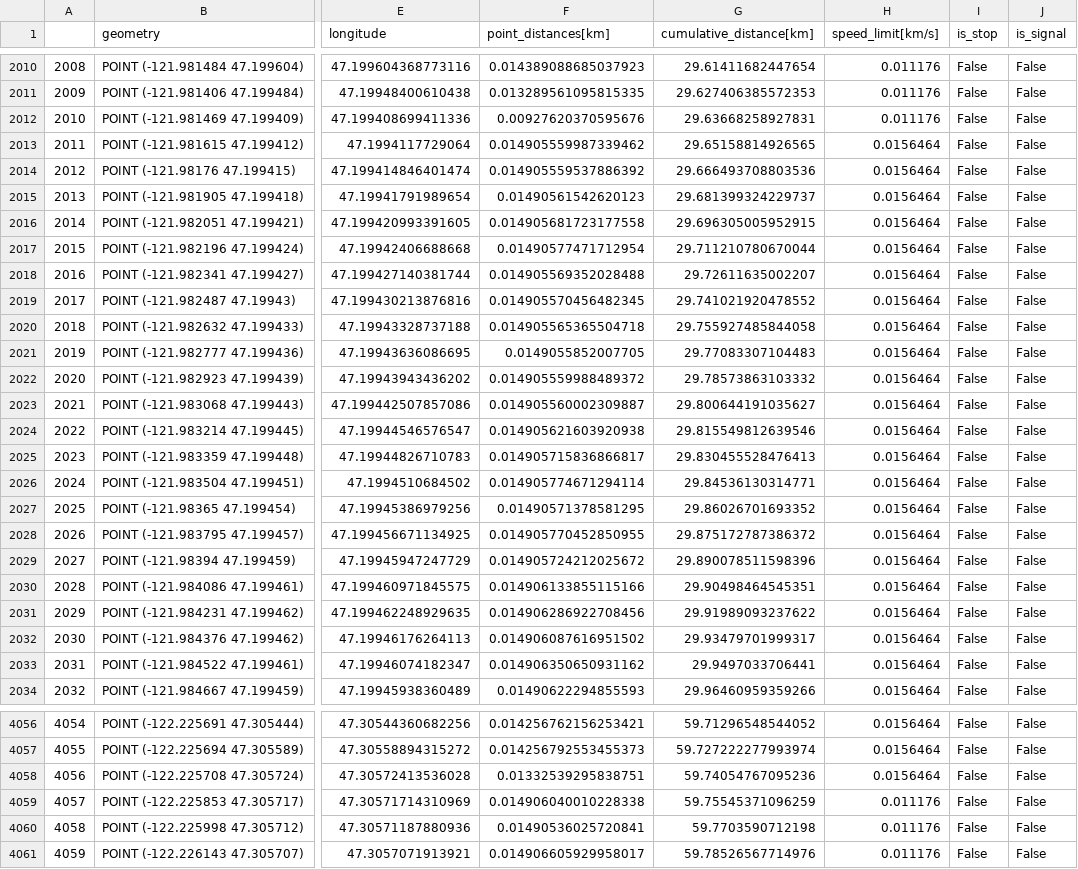
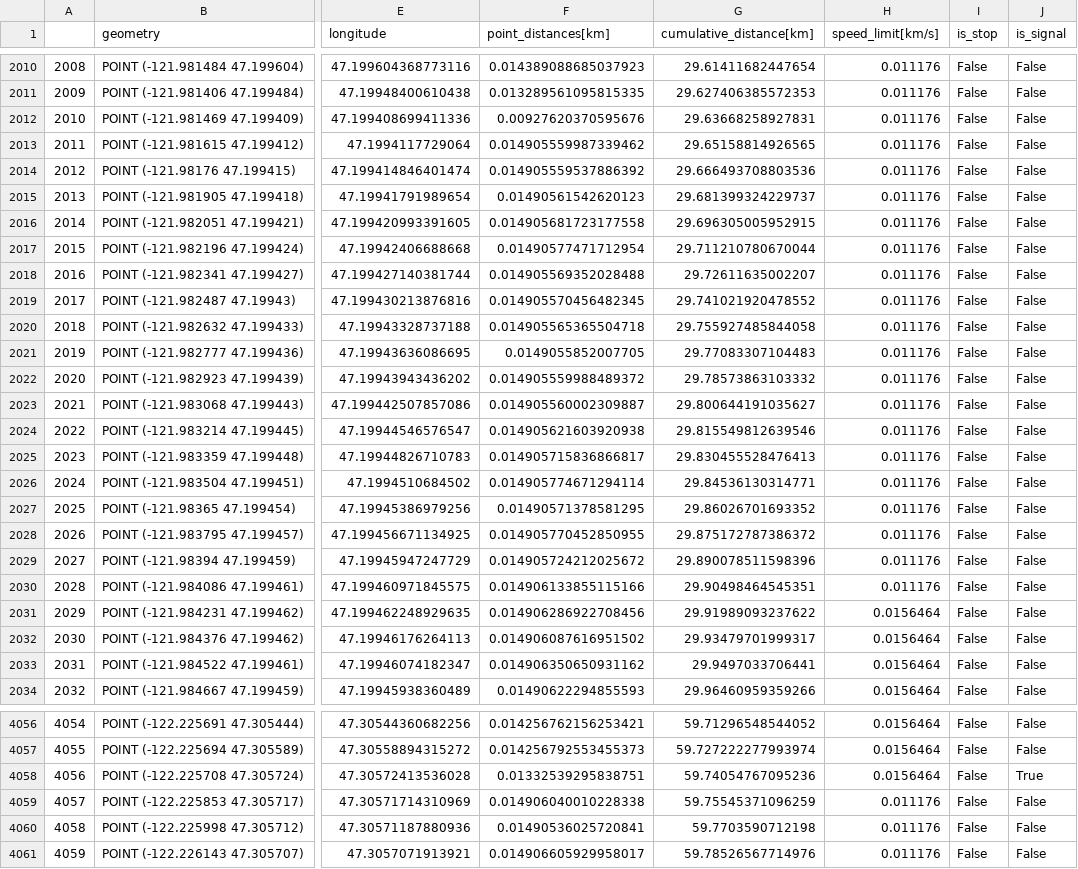
Before and after one commit to sebpeck/reRoute_Dynamics, a CSV file: Supplimentary/Data/SAVED_ROUTEMAPS/route_map_186_AM.csv, drawn as a sheet; only a part is shown, gaps mark what is left out; the diff covers the shown part only; the diff names each change by its address in the sheet, - before the commit and + after, or states it on an @@ line.

Commit message:
Continued repairimg mismatch issue
- Adjusted bounding box method for mapping so it is not omitting stops (It's so much faster now, yay!)
- Fixed some warnings
- Got the aggregation of plots and heuristics to work at a basic level
- need to refine aggregate stuff
 -need to find more date
-need to ask about the bare minimum and what is readily available
- begin to consider tweaking other aspects + modifying IO

```diff
--- a/Supplimentary/Data/SAVED_ROUTEMAPS/route_map_186_AM.csv
+++ b/Supplimentary/Data/SAVED_ROUTEMAPS/route_map_186_AM.csv
-H2013:H2030 (speed_limit[km/s]): 0.0156464
+H2013:H2030 (speed_limit[km/s]): 0.011176
-J4058 (is_signal): False
+J4058 (is_signal): True
```
Also changed, not shown: 12 edited cells elsewhere in this file, Supplimentary/Data/SAVED_ROUTEMAPS/route_map_186_MID.csv, Supplimentary/Data/SAVED_ROUTEMAPS/route_map_186_PM.csv, 21 other files.
